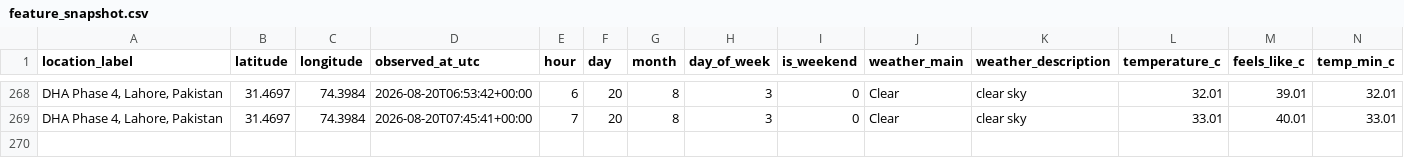
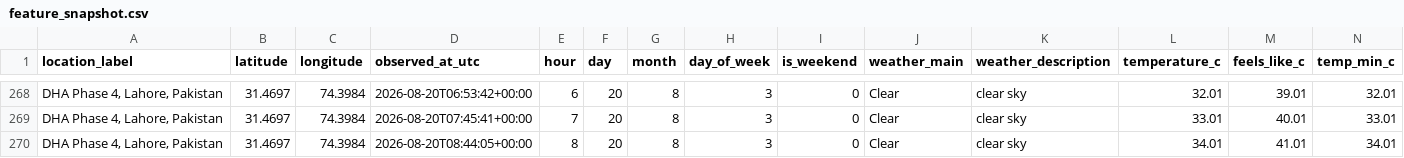
Before and after one commit to Syed-Muslim-19/AQI-Prediction-10Pearl, a CSV file: data/processed/feature_snapshot.csv, drawn as a sheet; only a part is shown, gaps mark what is left out; rows hold the shown columns only; the diff names each change by its address in the sheet, - before the commit and + after, or states it on an @@ line.

```diff
--- a/data/processed/feature_snapshot.csv
+++ b/data/processed/feature_snapshot.csv
+row 270: DHA Phase 4, Lahore, Pakistan | 31.4697 | 74.3984 | 2026-08-20T08:44:05+00:00 | 8 | 20 | 8 | 3 | 0 | Clear | clear sky | 34.01 | 41.01 | 34.01
```
Also changed, not shown: data/feature_store/aqi_feature_table.csv.
